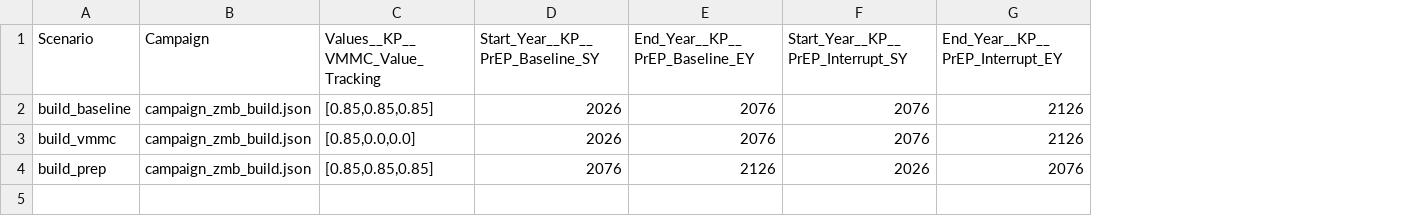
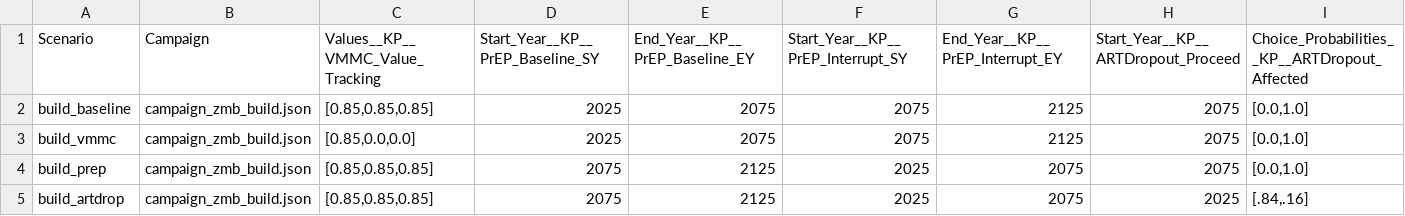
Before and after one commit to BershteynLab/INSPIRE_ZMB_Projects, a CSV file: scenarios_build.csv, drawn as a sheet; the diff names each change by its address in the sheet, - before the commit and + after, or states it on an @@ line.

```diff
--- a/scenarios_build.csv
+++ b/scenarios_build.csv
+column H, rows 1-4: Start_Year__KP__ARTDropout_Proceed | 2075 | 2075 | 2075
+column I, rows 1-4: Choice_Probabilities__KP__ARTDropout_Affected | [0.0,1.0] | [0.0,1.0] | [0.0,1.0]
-D2:D3 (Start_Year__KP__PrEP_Baseline_SY): 2026
+D2:D3 (Start_Year__KP__PrEP_Baseline_SY): 2025
-E2:E3 (End_Year__KP__PrEP_Baseline_EY): 2076
+E2:E3 (End_Year__KP__PrEP_Baseline_EY): 2075
-F2:F3: 2076
+F2:F3: 2075
-G2:G3 (End_Year__KP__PrEP_Interrupt_EY): 2126
+G2:G3 (End_Year__KP__PrEP_Interrupt_EY): 2125
-D4 (Start_Year__KP__PrEP_Baseline_SY): 2076
+D4 (Start_Year__KP__PrEP_Baseline_SY): 2075
-E4 (End_Year__KP__PrEP_Baseline_EY): 2126
+E4 (End_Year__KP__PrEP_Baseline_EY): 2125
-F4: 2026
+F4: 2025
-G4 (End_Year__KP__PrEP_Interrupt_EY): 2076
+G4 (End_Year__KP__PrEP_Interrupt_EY): 2075
+row 5: build_artdrop | campaign_zmb_build.json | [0.85,0.85,0.85] | 2075 | 2125 | 2025 | 2075 | 2025 | [.84,.16]
```
Also changed, not shown: 2 other files.
